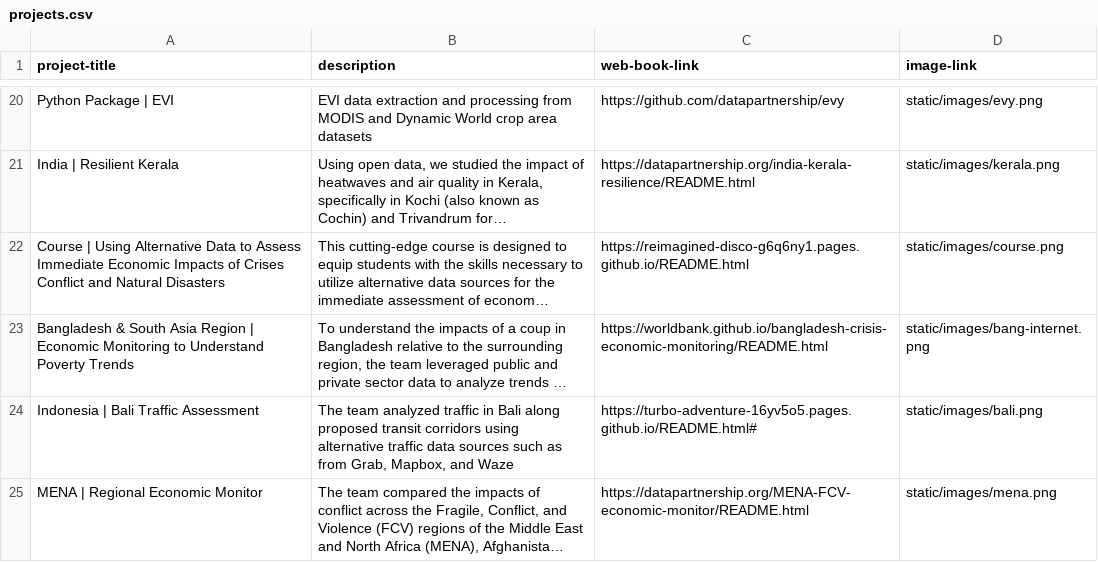
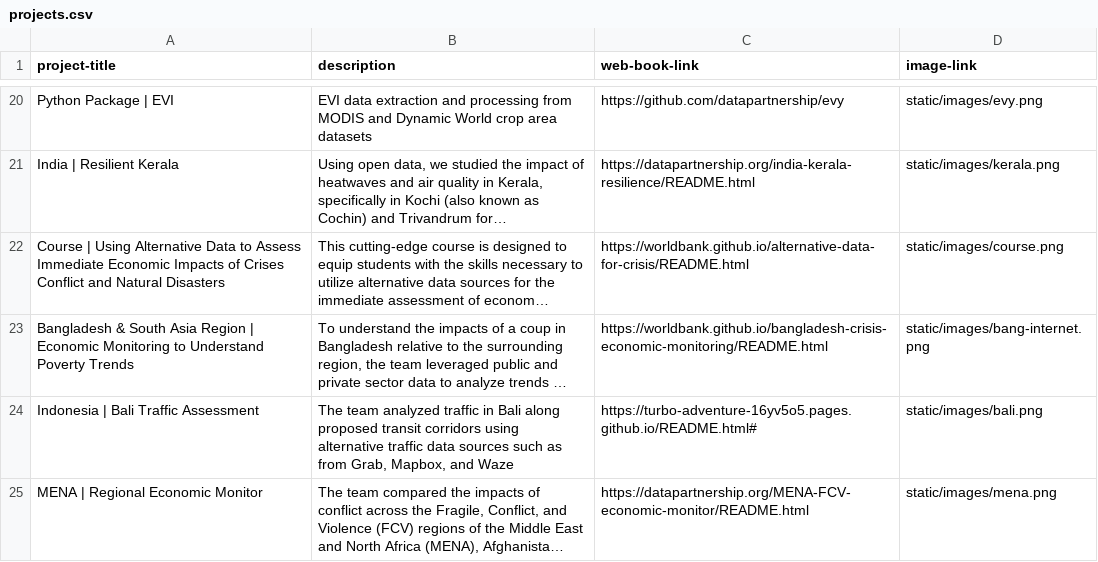
Before and after one commit to datapartnership/projects, a CSV file: uploads/projects.csv, drawn as a sheet; only a part is shown, gaps mark what is left out; long unchanged cells end in …; the diff names each change by its address in the sheet, - before the commit and + after, or states it on an @@ line.

Commit message:
udpate project csv for course

```diff
--- a/uploads/projects.csv
+++ b/uploads/projects.csv
-C22 (web-book-link): https://reimagined-disco-g6q6ny1.pages.github.io/README.html
+C22 (web-book-link): https://worldbank.github.io/alternative-data-for-crisis/README.html
```
